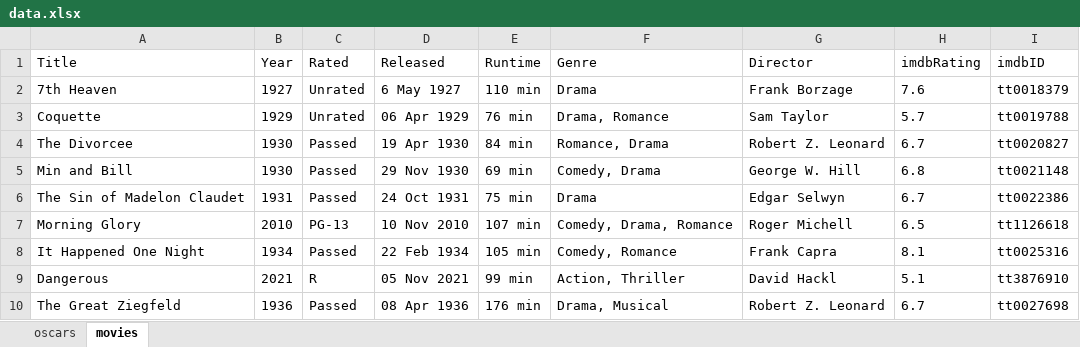
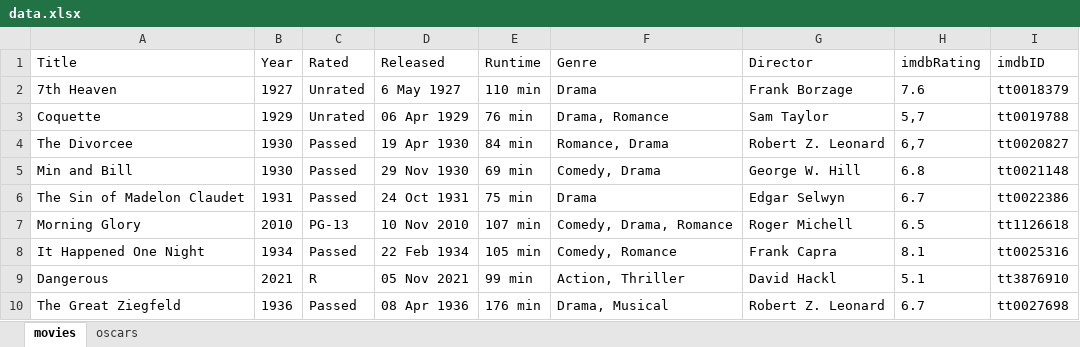
Before and after one commit to datavzrd/datavzrd, an Excel workbook: data.xlsx, sheet movies, drawn as a sheet; only a part is shown; values as stored, in another font and other column widths than the file's, no borders; the diff names each change by its address in the sheet, - before the commit and + after, or states it on an @@ line.

```diff
--- a/data.xlsx (sheet movies)
+++ b/data.xlsx (sheet movies)
@@ sheet tab order changed: movies | oscars @@
-H3 (imdbRating): 5.7
+H3 (imdbRating): 5,7
-H4 (imdbRating): 6.7
+H4 (imdbRating): 6,7
```
Also changed, not shown: 9 other files.
